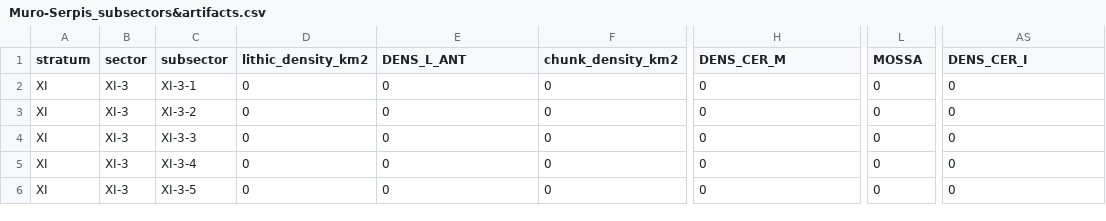
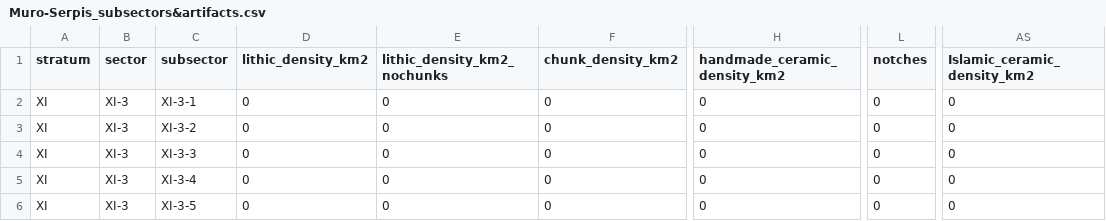
Before and after one commit to cmbarton/valencia_surveys, a CSV file: Artifacts/Muro-Serpis/Muro-Serpis_subsectors&artifacts.csv, drawn as a sheet; only a part is shown, gaps mark what is left out; the diff names each change by its address in the sheet, - before the commit and + after, or states it on an @@ line.

```diff
--- a/Artifacts/Muro-Serpis/Muro-Serpis_subsectors&artifacts.csv
+++ b/Artifacts/Muro-Serpis/Muro-Serpis_subsectors&artifacts.csv
-E1: DENS_L_ANT
+E1: lithic_density_km2_nochunks
-H1: DENS_CER_M
+H1: handmade_ceramic_density_km2
-L1: MOSSA
+L1: notches
-AS1: DENS_CER_I
+AS1: Islamic_ceramic_density_km2
```
Also changed, not shown: Artifacts/Alcalá/Alcalà_ceramics.csv, Artifacts/BP_Penaguila/BP-Penaguila_lithics_survey-pass2.csv, 2 other files.
